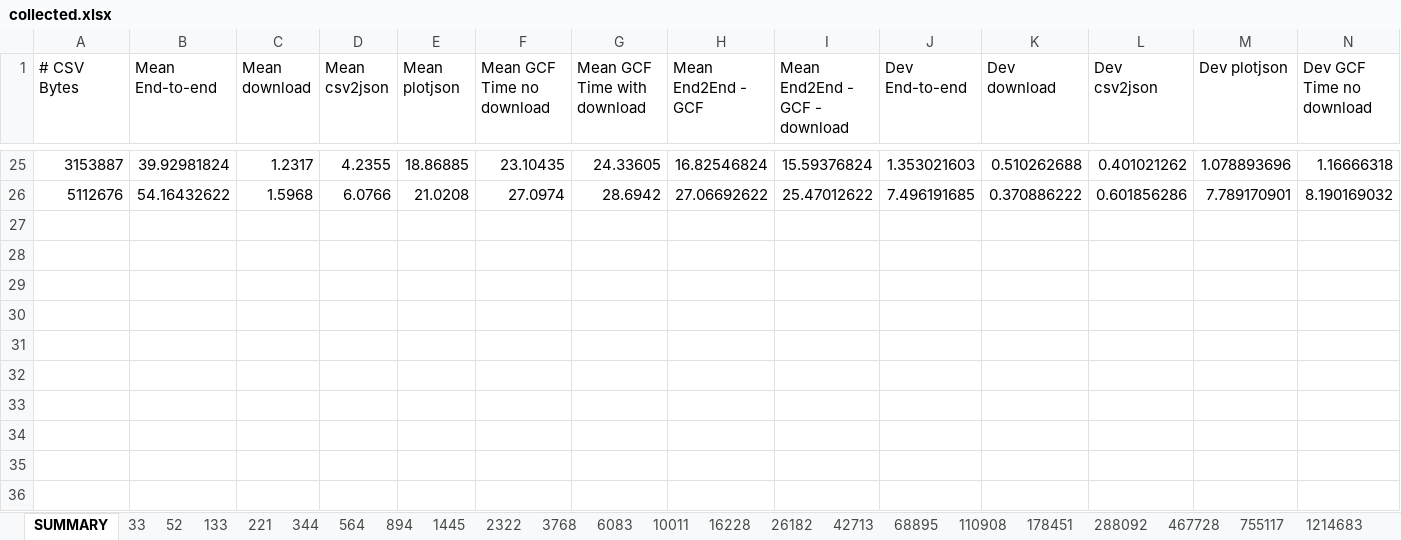
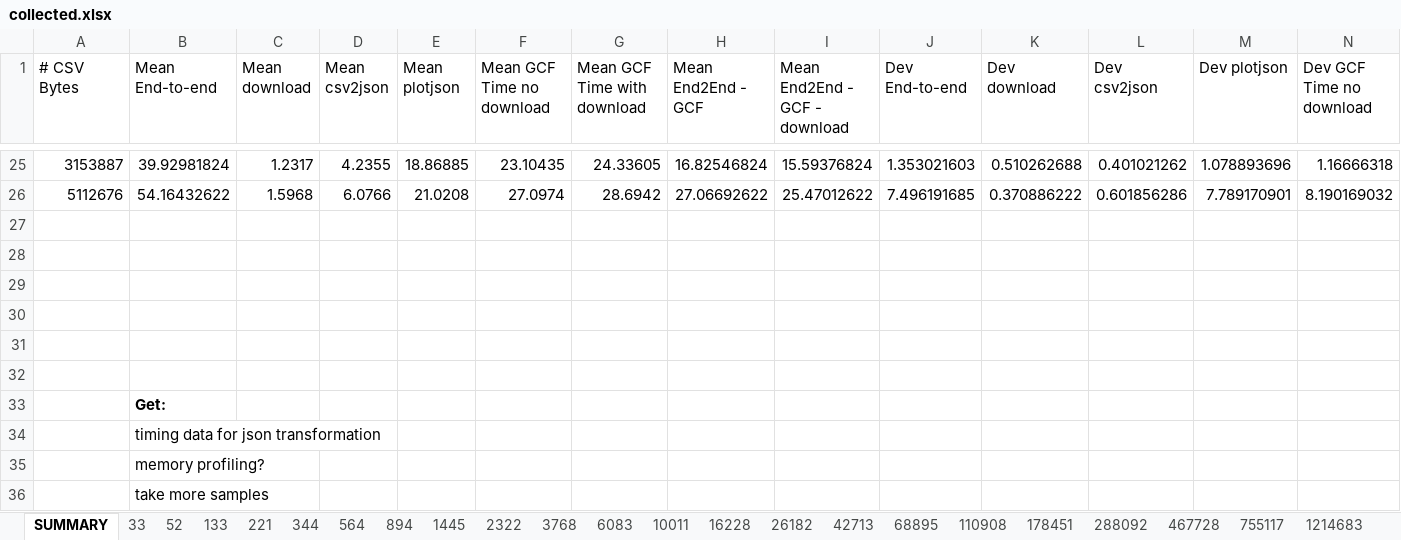
Before and after one commit to plasma-umass/spl, an Excel workbook: spl-lib/examples/download-csv-benchmarks/data/collected.xlsx, sheet SUMMARY, drawn as a sheet; only a part is shown, gaps mark what is left out; values as stored, in another font and other column widths than the file's, no borders; charts and pictures not drawn; rows hold the shown columns only; the diff names each change by its address in the sheet, - before the commit and + after, or states it on an @@ line.

Commit message:
xlsx temp

```diff
--- a/spl-lib/examples/download-csv-benchmarks/data/collected.xlsx (sheet SUMMARY)
+++ b/spl-lib/examples/download-csv-benchmarks/data/collected.xlsx (sheet SUMMARY)
+row 27: (empty)
+row 28: (empty)
+row 29: (empty)
+row 30: (empty)
+row 31: (empty)
+row 32: (empty)
+row 33:  | Get:
+row 34:  | timing data for json transformation
+row 35:  | memory profiling?
+row 36:  | take more samples
```
Also changed, not shown: charts or pictures, 1 other file.
